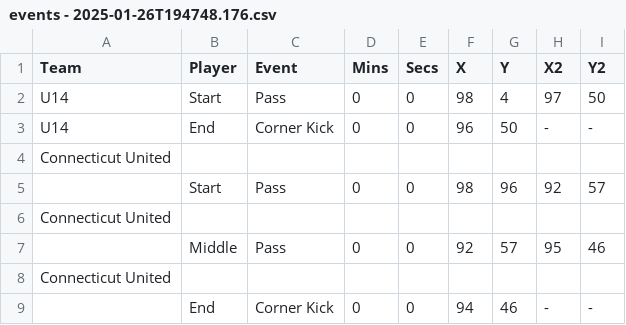
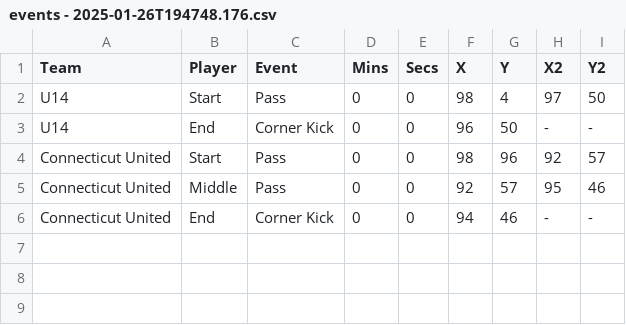
Before and after one commit to naveenelliott/GoalGoalAgainstProject_2025_Bolts, a CSV file: U14 MLS Next/events - 2025-01-26T194748.176.csv, drawn as a sheet.

```diff
--- a/U14 MLS Next/events - 2025-01-26T194748.176.csv
+++ b/U14 MLS Next/events - 2025-01-26T194748.176.csv
@@ -3,7 +3,4 @@ U14,Start,Pass,0,0,98,4,97,50
 U14,End,Corner Kick,0,0,96,50,-,-
-Connecticut United
-,Start,Pass,0,0,98,96,92,57
-Connecticut United
-,Middle,Pass,0,0,92,57,95,46
-Connecticut United
-,End,Corner Kick,0,0,94,46,-,-
+Connecticut United,Start,Pass,0,0,98,96,92,57
+Connecticut United,Middle,Pass,0,0,92,57,95,46
+Connecticut United,End,Corner Kick,0,0,94,46,-,-
```
Also changed, not shown: U14 MLS Next/events - 2025-01-26T194622.508.csv, U14 MLS Next/events - 2025-01-26T195933.186.csv, 3 other files.
